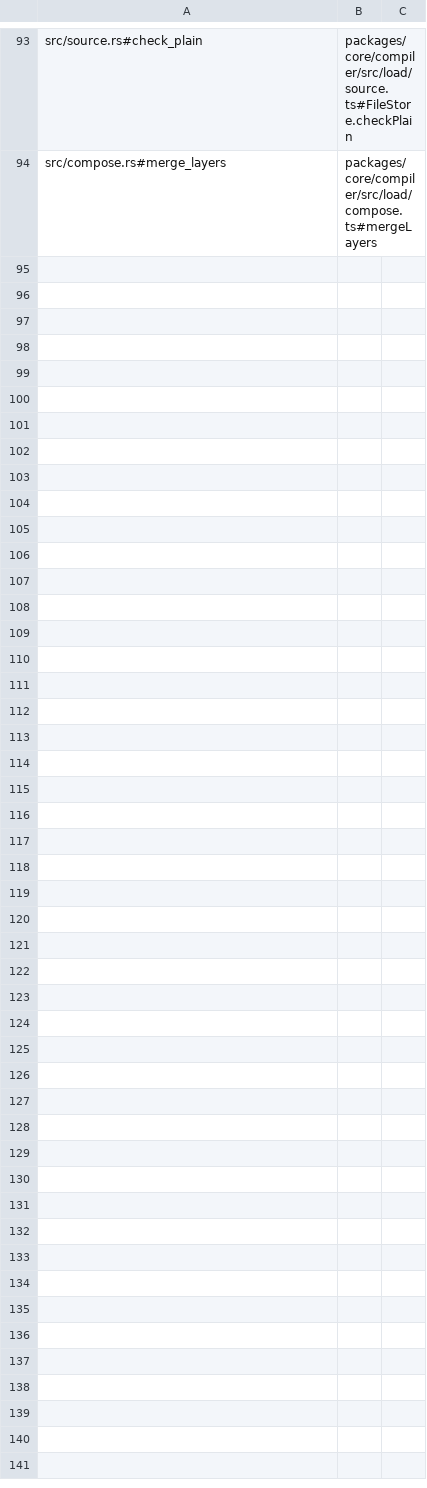
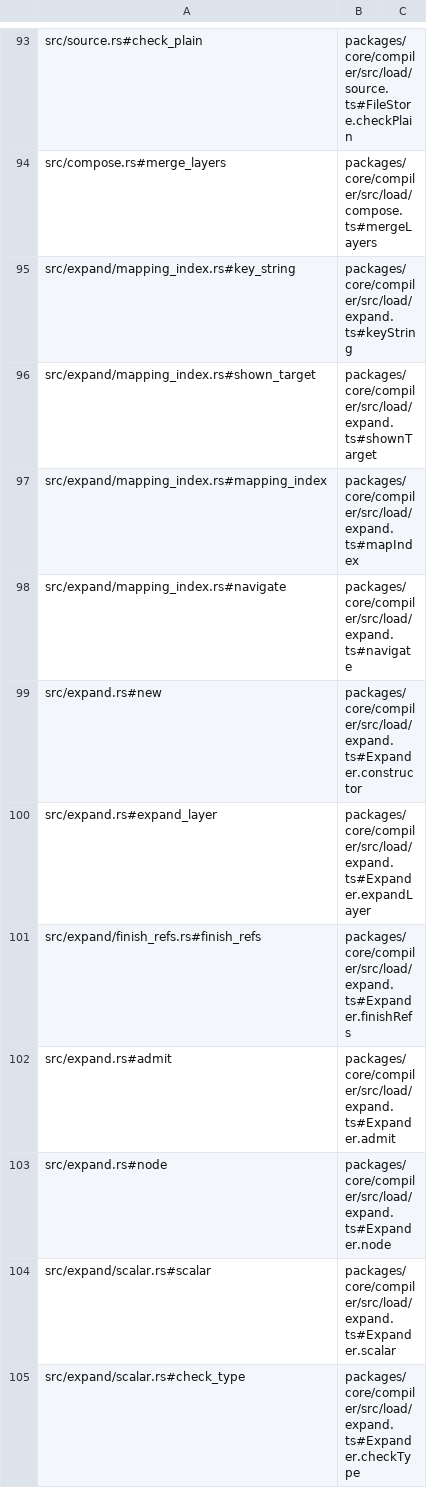
Before and after one commit to jubasse/seampact, a TSV file: crates/load/trace.tsv, drawn as a sheet; only a part is shown, gaps mark what is left out; the diff covers the shown part only; the diff names each change by its address in the sheet, - before the commit and + after, or states it on an @@ line.

```diff
--- a/crates/load/trace.tsv
+++ b/crates/load/trace.tsv
+row 95: src/expand/mapping_index.rs#key_string | packages/core/compiler/src/load/expand.ts#keyString
+row 96: src/expand/mapping_index.rs#shown_target | packages/core/compiler/src/load/expand.ts#shownTarget
+row 97: src/expand/mapping_index.rs#mapping_index | packages/core/compiler/src/load/expand.ts#mapIndex
+row 98: src/expand/mapping_index.rs#navigate | packages/core/compiler/src/load/expand.ts#navigate
+row 99: src/expand.rs#new | packages/core/compiler/src/load/expand.ts#Expander.constructor
+row 100: src/expand.rs#expand_layer | packages/core/compiler/src/load/expand.ts#Expander.expandLayer
+row 101: src/expand/finish_refs.rs#finish_refs | packages/core/compiler/src/load/expand.ts#Expander.finishRefs
+row 102: src/expand.rs#admit | packages/core/compiler/src/load/expand.ts#Expander.admit
+row 103: src/expand.rs#node | packages/core/compiler/src/load/expand.ts#Expander.node
+row 104: src/expand/scalar.rs#scalar | packages/core/compiler/src/load/expand.ts#Expander.scalar
+row 105: src/expand/scalar.rs#check_type | packages/core/compiler/src/load/expand.ts#Expander.checkType
```
Also changed, not shown: 10 added rows elsewhere in this file, 20 other files.
